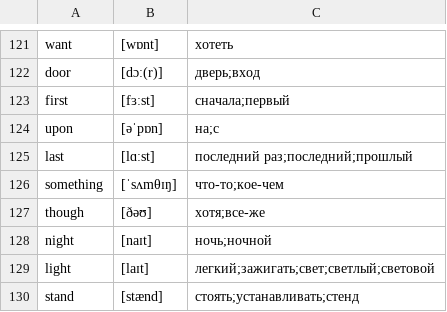
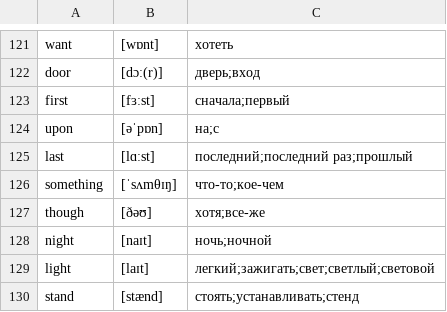
Before and after one commit to kotvickiy/english3000, a CSV file: words3000.csv, drawn as a sheet; only a part is shown, gaps mark what is left out.

```diff
--- a/words3000.csv
+++ b/words3000.csv
@@ -124,3 +124,3 @@ first,[fɜːst],сначала;первый
 upon,[əˈpɒn],на;с
-last,[lɑːst],последний раз;последний;прошлый
+last,[lɑːst],последний;последний раз;прошлый
 something,[ˈsʌmθɪŋ],что-то;кое-чем
```
